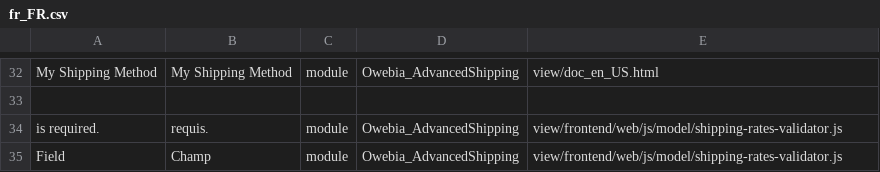
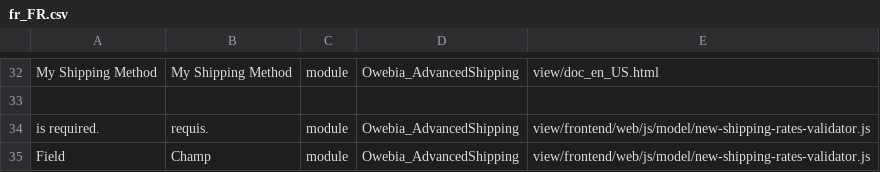
Before and after one commit to owebia/magento2-module-advanced-shipping, a CSV file: i18n/fr_FR.csv, drawn as a sheet; only a part is shown, gaps mark what is left out; the diff names each change by its address in the sheet, - before the commit and + after, or states it on an @@ line.

```diff
--- a/i18n/fr_FR.csv
+++ b/i18n/fr_FR.csv
-E34:E35: view/frontend/web/js/model/shipping-rates-validator.js
+E34:E35: view/frontend/web/js/model/new-shipping-rates-validator.js
```
Also changed, not shown: i18n/en_US.csv.
